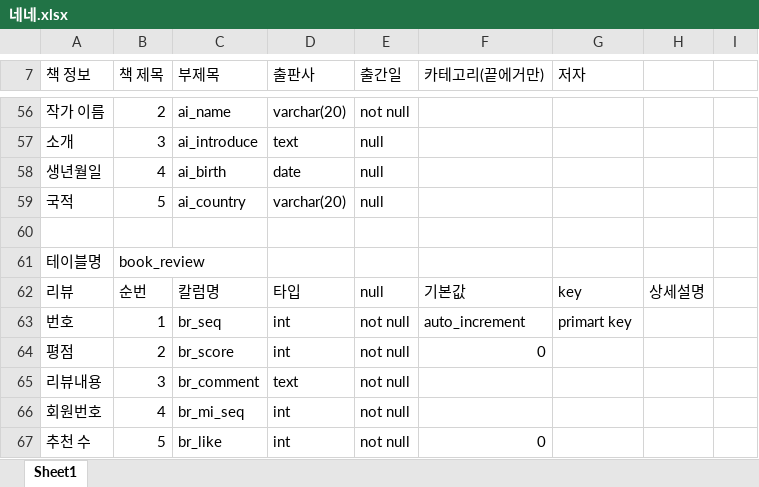
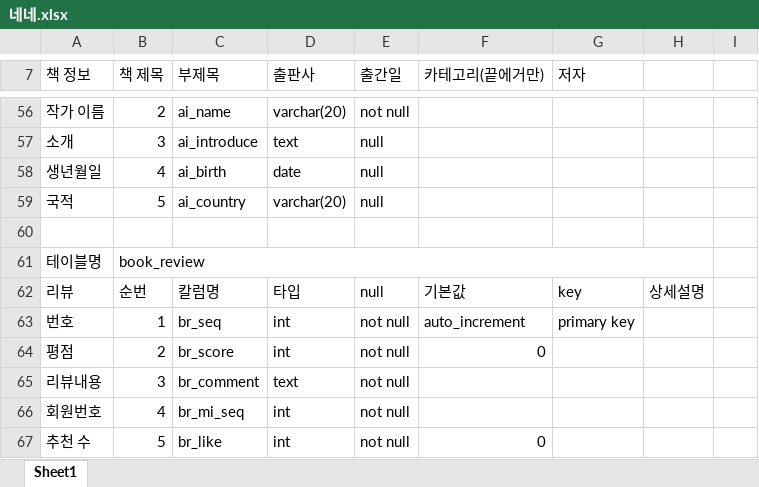
Before and after one commit to nunnunnu/green, an Excel workbook: green/spl_221121/네네.xlsx, sheet Sheet1, drawn as a sheet; only a part is shown, gaps mark what is left out; values as stored, in another font and other column widths than the file's, no cell formats; the diff covers the shown part only; the diff names each change by its address in the sheet, - before the commit and + after, or states it on an @@ line.

```diff
--- a/green/spl_221121/네네.xlsx (sheet Sheet1)
+++ b/green/spl_221121/네네.xlsx (sheet Sheet1)
+B61:H61 merged
-G63 (저자): primart key
+G63 (저자): primary key
```
Also changed, not shown: 1 added row, 9 edited cells and merged cells elsewhere in this sheet, cell formats, 1 other file.
